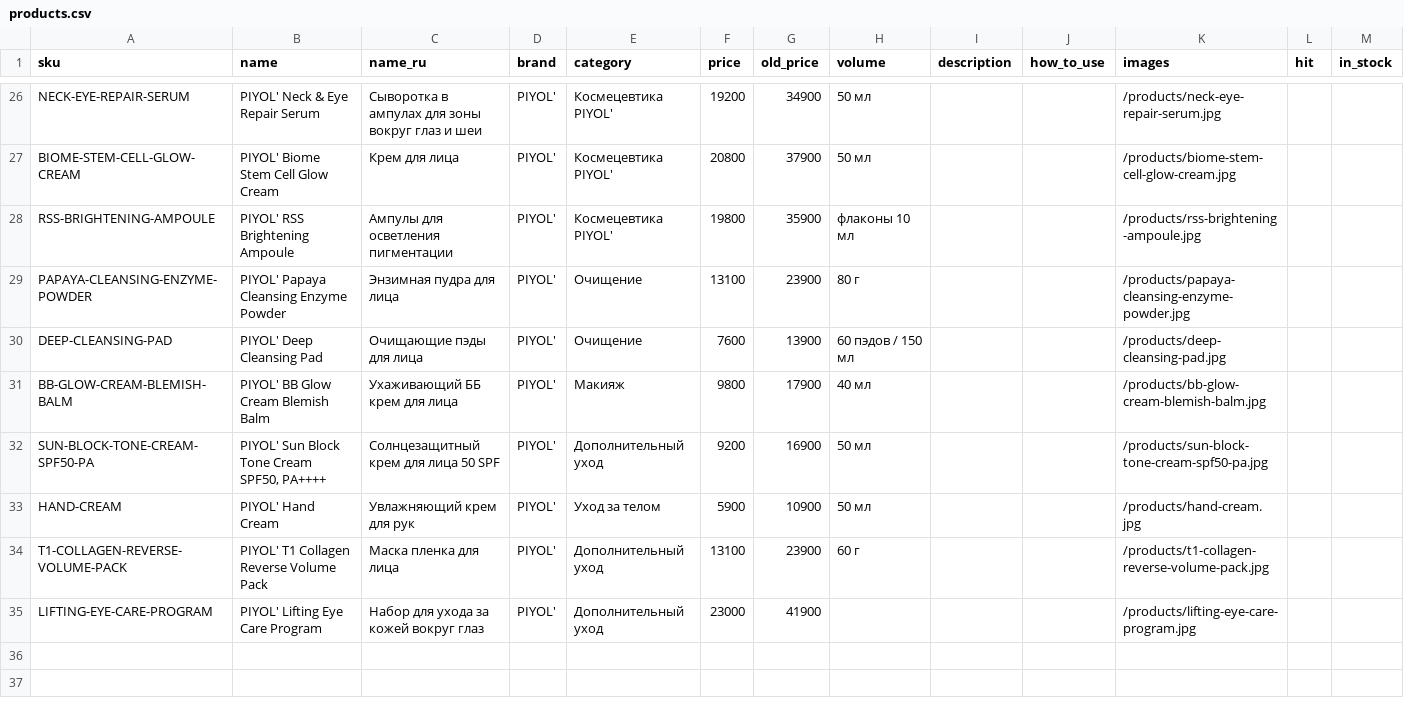
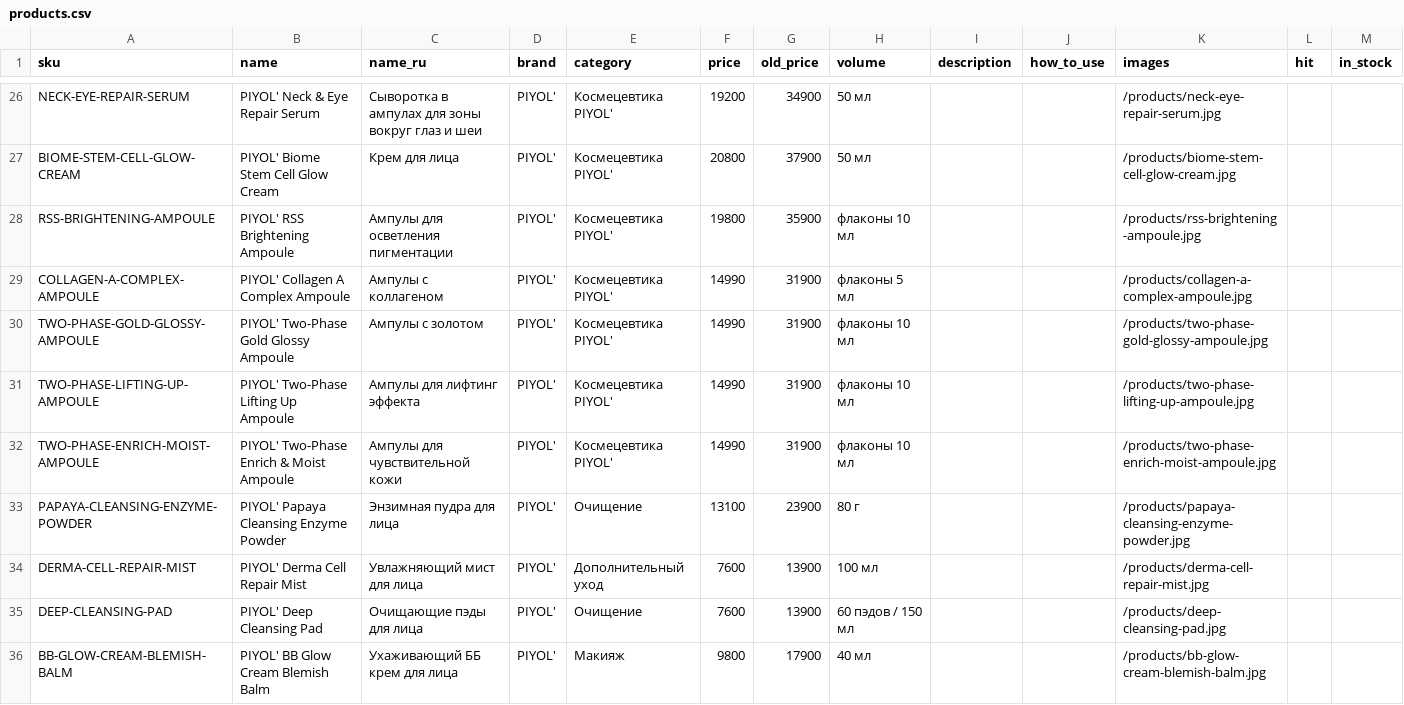
Before and after one commit to ashimbekovd-dev/test, a CSV file: data/products.csv, drawn as a sheet; only a part is shown, gaps mark what is left out; the shorter side is filled out with more unchanged rows; the diff names each change by its address in the sheet, - before the commit and + after, or states it on an @@ line.

```diff
--- a/data/products.csv
+++ b/data/products.csv
+row 29: COLLAGEN-A-COMPLEX-AMPOULE | PIYOL' Collagen A Complex Ampoule | Ампулы с коллагеном | PIYOL' | Космецевтика PIYOL' | 14990 | 31900 | флаконы 5 мл |  |  | /products/collagen-a-complex-ampoule.jpg
+row 30: TWO-PHASE-GOLD-GLOSSY-AMPOULE | PIYOL' Two-Phase Gold Glossy Ampoule | Ампулы с золотом | PIYOL' | Космецевтика PIYOL' | 14990 | 31900 | флаконы 10 мл |  |  | /products/two-phase-gold-glossy-ampoule.jpg
+row 31: TWO-PHASE-LIFTING-UP-AMPOULE | PIYOL' Two-Phase Lifting Up Ampoule | Ампулы для лифтинг эффекта | PIYOL' | Космецевтика PIYOL' | 14990 | 31900 | флаконы 10 мл |  |  | /products/two-phase-lifting-up-ampoule.jpg
+row 32: TWO-PHASE-ENRICH-MOIST-AMPOULE | PIYOL' Two-Phase Enrich & Moist Ampoule | Ампулы для чувствительной кожи | PIYOL' | Космецевтика PIYOL' | 14990 | 31900 | флаконы 10 мл |  |  | /products/two-phase-enrich-moist-ampoule.jpg
+row 34: DERMA-CELL-REPAIR-MIST | PIYOL' Derma Cell Repair Mist | Увлажняющий мист для лица | PIYOL' | Дополнительный уход | 7600 | 13900 | 100 мл |  |  | /products/derma-cell-repair-mist.jpg
```
Also changed, not shown: data/photos.csv, 5 other files.
